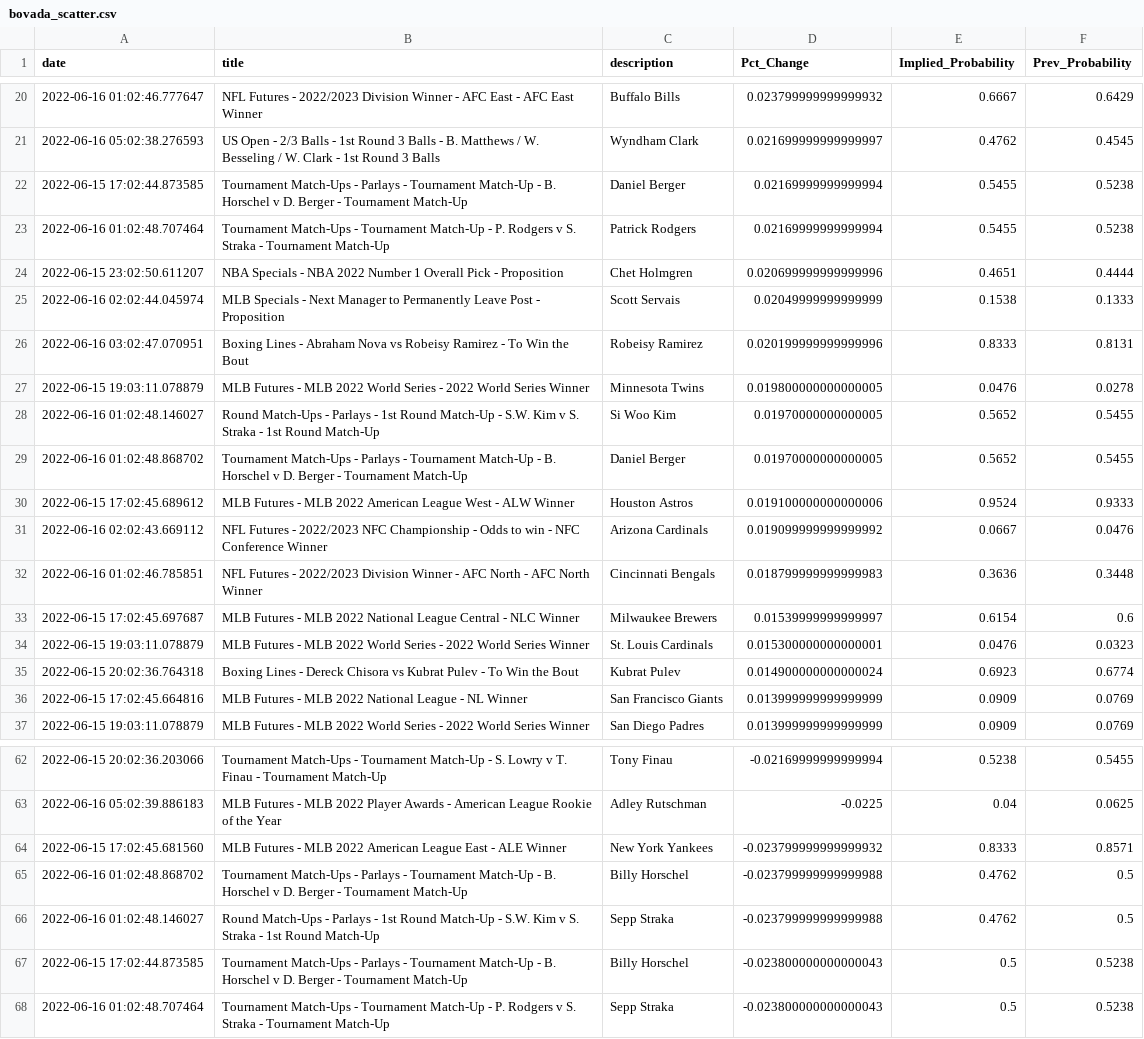
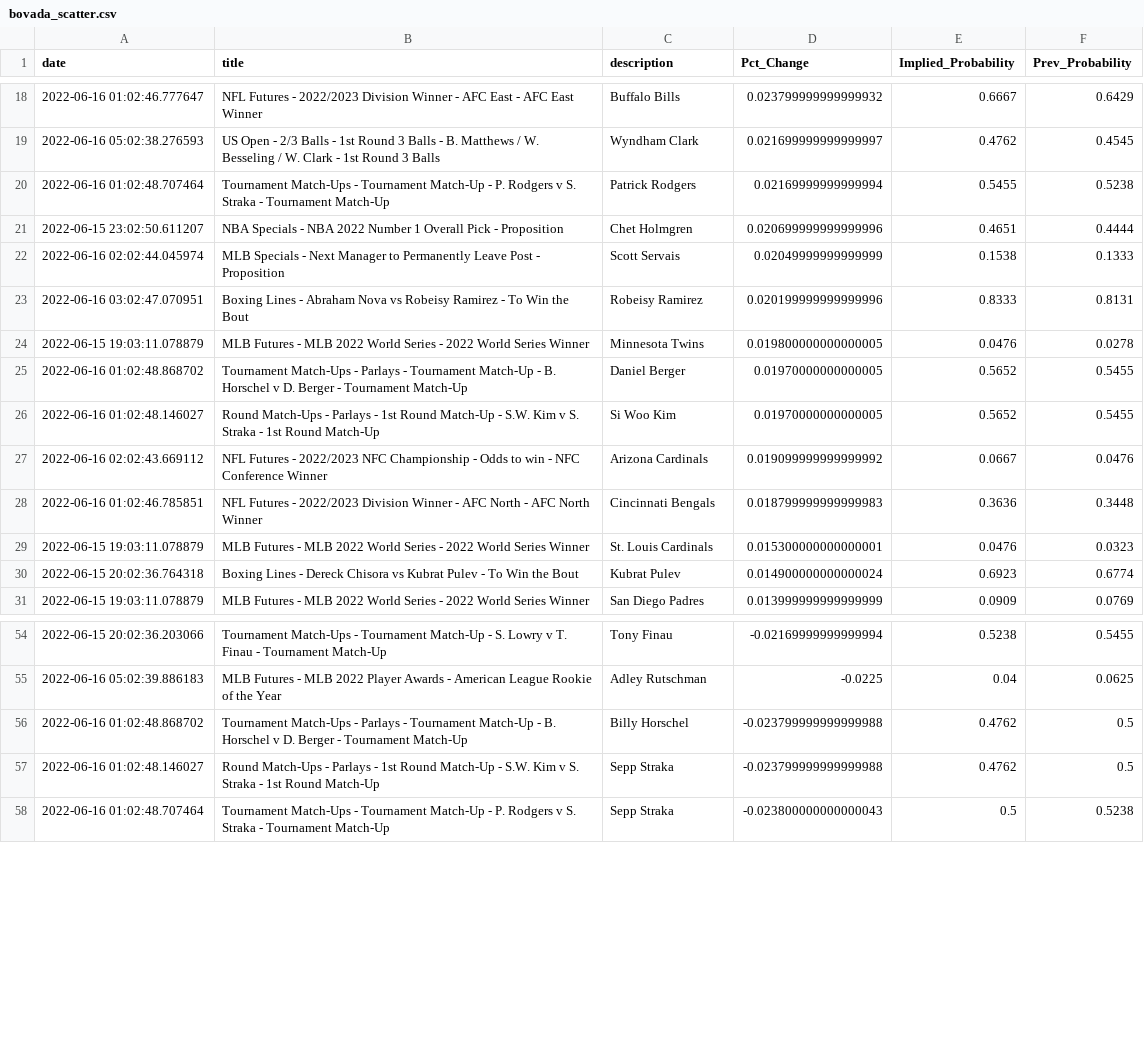
Before and after one commit to aaroncolesmith/bovada_data, a CSV file: bovada_scatter.csv, drawn as a sheet; only a part is shown, gaps mark what is left out; the diff covers the shown part only.

```diff
--- a/bovada_scatter.csv
+++ b/bovada_scatter.csv
@@ -21,3 +19,2 @@ date,title,description,Pct_Change,Implied_Probability,Prev_Probability
 2022-06-16 05:02:38.276593,US Open - 2/3 Balls - 1st Round 3 Balls - B. Matthews / W. Besseling / W. Clark - 1st Round 3 Balls,Wyndham Clark,0.021699999999999997,0.4762,0.4545
-2022-06-15 17:02:44.873585,Tournament Match-Ups - Parlays - Tournament Match-Up - B. Horschel v D. Berger - Tournament Match-Up,Daniel Berger,0.02169999999999994,0.5455,0.5238
 2022-06-16 01:02:48.707464,Tournament Match-Ups - Tournament Match-Up - P. Rodgers v S. Straka - Tournament Match-Up,Patrick Rodgers,0.02169999999999994,0.5455,0.5238
@@ -27,11 +24,8 @@ date,title,description,Pct_Change,Implied_Probability,Prev_Probability
 2022-06-15 19:03:11.078879,MLB Futures - MLB 2022 World Series - 2022 World Series Winner,Minnesota Twins,0.019800000000000005,0.0476,0.0278
+2022-06-16 01:02:48.868702,Tournament Match-Ups - Parlays - Tournament Match-Up - B. Horschel v D. Berger - Tournament Match-Up,Daniel Berger,0.01970000000000005,0.5652,0.5455
 2022-06-16 01:02:48.146027,Round Match-Ups - Parlays - 1st Round Match-Up - S.W. Kim v S. Straka - 1st Round Match-Up,Si Woo Kim,0.01970000000000005,0.5652,0.5455
-2022-06-16 01:02:48.868702,Tournament Match-Ups - Parlays - Tournament Match-Up - B. Horschel v D. Berger - Tournament Match-Up,Daniel Berger,0.01970000000000005,0.5652,0.5455
-2022-06-15 17:02:45.689612,MLB Futures - MLB 2022 American League West - ALW Winner,Houston Astros,0.019100000000000006,0.9524,0.9333
 2022-06-16 02:02:43.669112,NFL Futures - 2022/2023 NFC Championship - Odds to win - NFC Conference Winner,Arizona Cardinals,0.019099999999999992,0.0667,0.0476
 2022-06-16 01:02:46.785851,NFL Futures - 2022/2023 Division Winner - AFC North - AFC North Winner,Cincinnati Bengals,0.018799999999999983,0.3636,0.3448
-2022-06-15 17:02:45.697687,MLB Futures - MLB 2022 National League Central - NLC Winner,Milwaukee Brewers,0.01539999999999997,0.6154,0.6
 2022-06-15 19:03:11.078879,MLB Futures - MLB 2022 World Series - 2022 World Series Winner,St. Louis Cardinals,0.015300000000000001,0.0476,0.0323
 2022-06-15 20:02:36.764318,Boxing Lines - Dereck Chisora vs Kubrat Pulev - To Win the Bout,Kubrat Pulev,0.014900000000000024,0.6923,0.6774
-2022-06-15 17:02:45.664816,MLB Futures - MLB 2022 National League - NL Winner,San Francisco Giants,0.013999999999999999,0.0909,0.0769
 2022-06-15 19:03:11.078879,MLB Futures - MLB 2022 World Series - 2022 World Series Winner,San Diego Padres,0.013999999999999999,0.0909,0.0769
@@ -63,6 +55,4 @@ date,title,description,Pct_Change,Implied_Probability,Prev_Probability
 2022-06-16 05:02:39.886183,MLB Futures - MLB 2022 Player Awards - American League Rookie of the Year,Adley Rutschman,-0.0225,0.04,0.0625
-2022-06-15 17:02:45.681560,MLB Futures - MLB 2022 American League East - ALE Winner,New York Yankees,-0.023799999999999932,0.8333,0.8571
 2022-06-16 01:02:48.868702,Tournament Match-Ups - Parlays - Tournament Match-Up - B. Horschel v D. Berger - Tournament Match-Up,Billy Horschel,-0.023799999999999988,0.4762,0.5
 2022-06-16 01:02:48.146027,Round Match-Ups - Parlays - 1st Round Match-Up - S.W. Kim v S. Straka - 1st Round Match-Up,Sepp Straka,-0.023799999999999988,0.4762,0.5
-2022-06-15 17:02:44.873585,Tournament Match-Ups - Parlays - Tournament Match-Up - B. Horschel v D. Berger - Tournament Match-Up,Billy Horschel,-0.023800000000000043,0.5,0.5238
 2022-06-16 01:02:48.707464,Tournament Match-Ups - Tournament Match-Up - P. Rodgers v S. Straka - Tournament Match-Up,Sepp Straka,-0.023800000000000043,0.5,0.5238
```
Also changed, not shown: 3 added rows, 7 removed rows and 2 moved rows elsewhere in this file, 1 other file.
